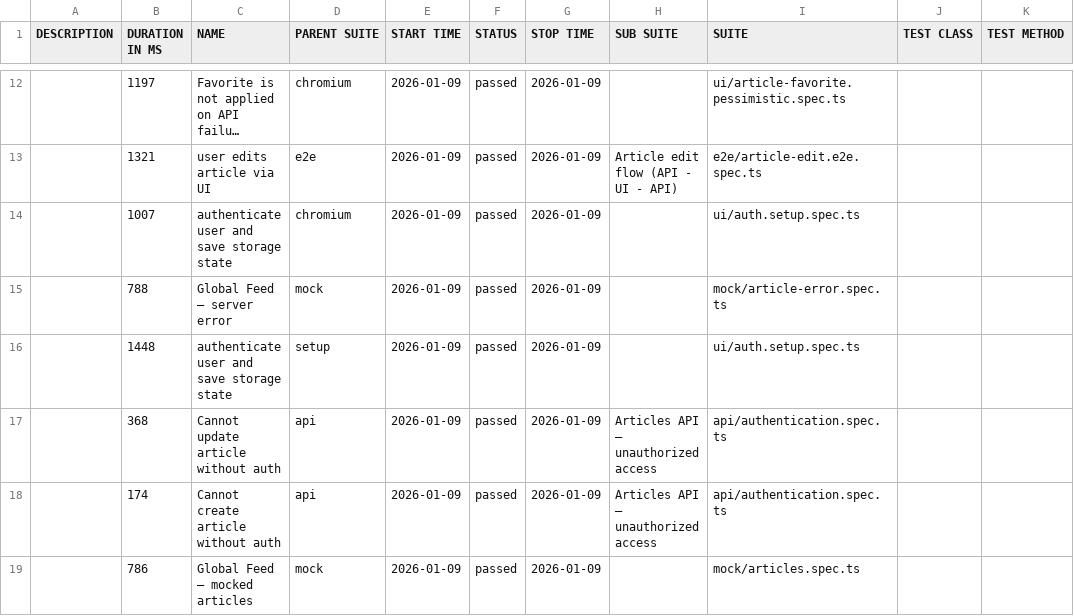
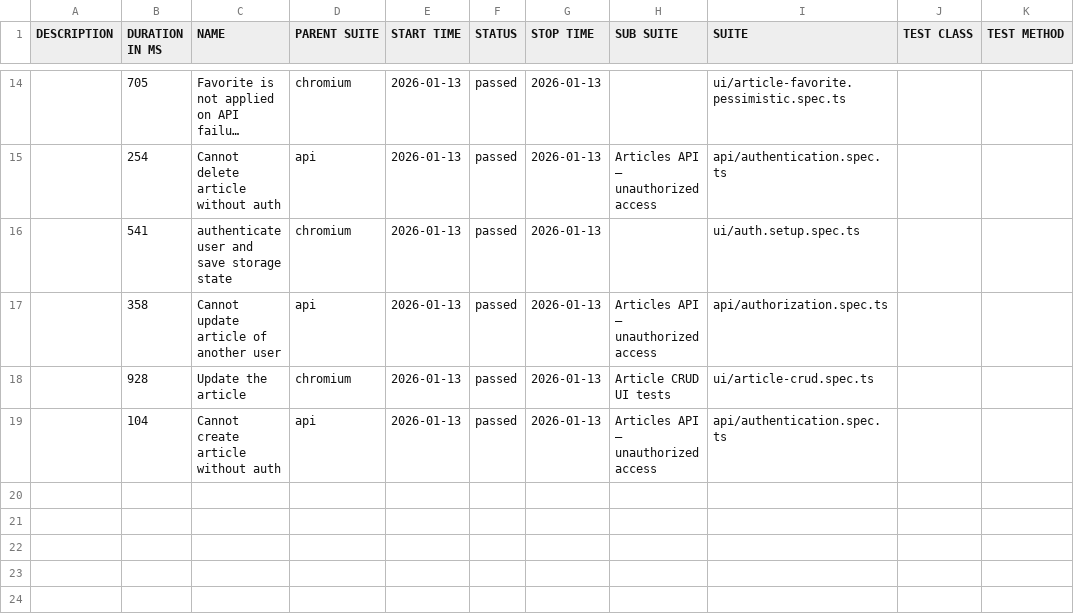
Before and after one commit to dkaratysh/playwright-conduit, a CSV file: data/suites.csv, drawn as a sheet; only a part is shown, gaps mark what is left out; long unchanged cells end in …; removed rows and columns are numbered as before the commit, all else as after; the diff covers the shown part only; the diff names each change by its address in the sheet, - before the commit and + after, or states it on an @@ line.

```diff
--- a/data/suites.csv
+++ b/data/suites.csv
-B14 (DURATION IN MS): 1197
+B14 (DURATION IN MS): 705
-E14 (START TIME): 2026-01-09
+E14 (START TIME): 2026-01-13
-G14 (STOP TIME): 2026-01-09
+G14 (STOP TIME): 2026-01-13
-row 13:  | 1321 | user edits article via UI | e2e | 2026-01-09 | passed | 2026-01-09 | Article edit flow (API - UI - API) | e2e/article-edit.e2e.spec.ts
+row 15:  | 254 | Cannot delete article without auth | api | 2026-01-13 | passed | 2026-01-13 | Articles API — unauthorized access | api/authentication.spec.ts
-B16 (DURATION IN MS): 1007
+B16 (DURATION IN MS): 541
-E16 (START TIME): 2026-01-09
+E16 (START TIME): 2026-01-13
-G16 (STOP TIME): 2026-01-09
+G16 (STOP TIME): 2026-01-13
-row 15:  | 788 | Global Feed — server error | mock | 2026-01-09 | passed | 2026-01-09 |  | mock/article-error.spec.ts
-row 16:  | 1448 | authenticate user and save storage state | setup | 2026-01-09 | passed | 2026-01-09 |  | ui/auth.setup.spec.ts
-B17 (DURATION IN MS): 368
+B17 (DURATION IN MS): 358
-C17 (NAME): Cannot update article without auth
+C17 (NAME): Cannot update article of another user
-E17 (START TIME): 2026-01-09
+E17 (START TIME): 2026-01-13
-G17 (STOP TIME): 2026-01-09
+G17 (STOP TIME): 2026-01-13
-I17 (SUITE): api/authentication.spec.ts
+I17 (SUITE): api/authorization.spec.ts
+row 18:  | 928 | Update the article | chromium | 2026-01-13 | passed | 2026-01-13 | Article CRUD UI tests | ui/article-crud.spec.ts
-B19 (DURATION IN MS): 174
+B19 (DURATION IN MS): 104
-E19 (START TIME): 2026-01-09
+E19 (START TIME): 2026-01-13
-G19 (STOP TIME): 2026-01-09
+G19 (STOP TIME): 2026-01-13
-row 19:  | 786 | Global Feed — mocked articles | mock | 2026-01-09 | passed | 2026-01-09 |  | mock/articles.spec.ts
```
Also changed, not shown: 7 added rows, 5 removed rows and 20 edited cells elsewhere in this file, 50 other files.
